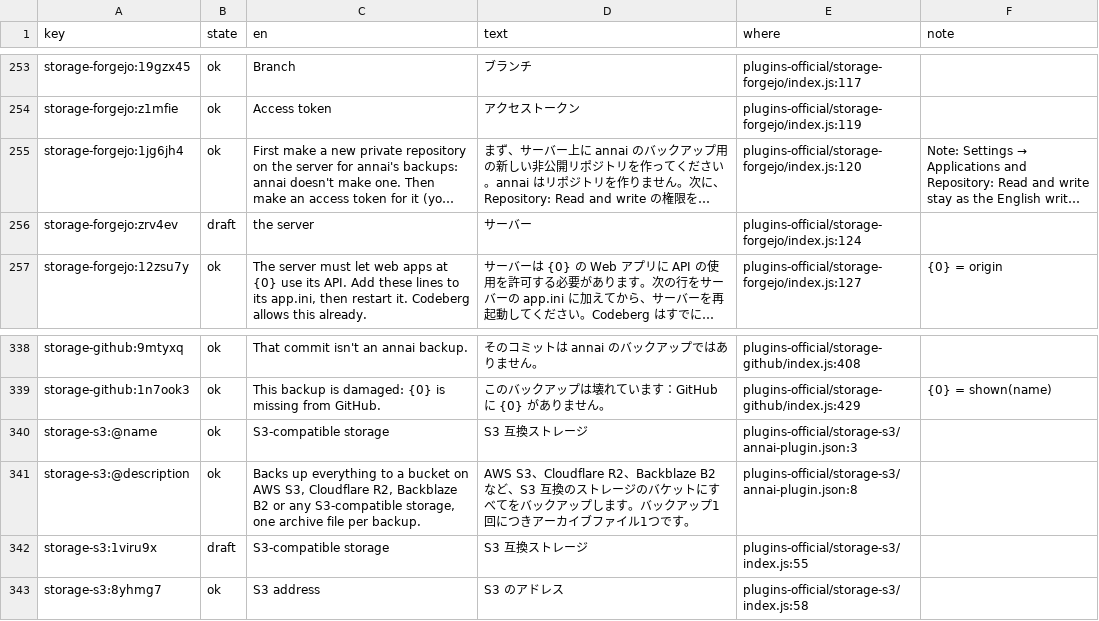
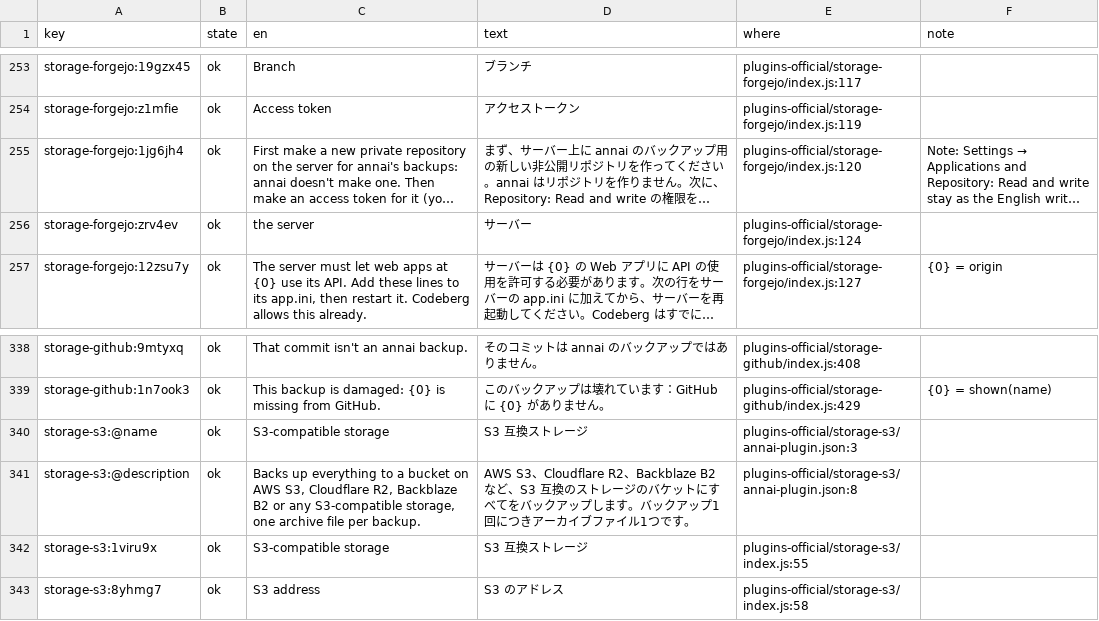
Before and after one commit to annai-guide/annai, a TSV file: l10n/ja.tsv, drawn as a sheet; only a part is shown, gaps mark what is left out; long unchanged cells end in …; the diff names each change by its address in the sheet, - before the commit and + after, or states it on an @@ line.

```diff
--- a/l10n/ja.tsv
+++ b/l10n/ja.tsv
-B256 (state): draft
+B256 (state): ok
-B342 (state): draft
+B342 (state): ok
```
Also changed, not shown: l10n/zh-Hans.tsv.
